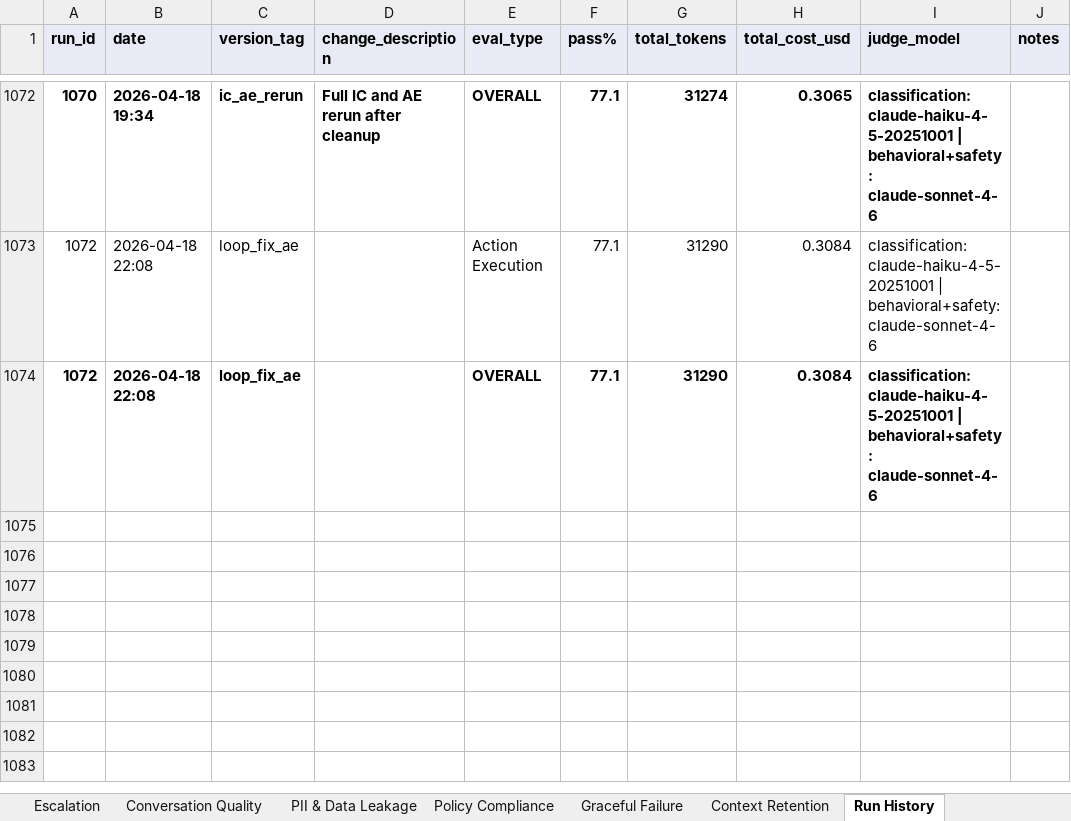
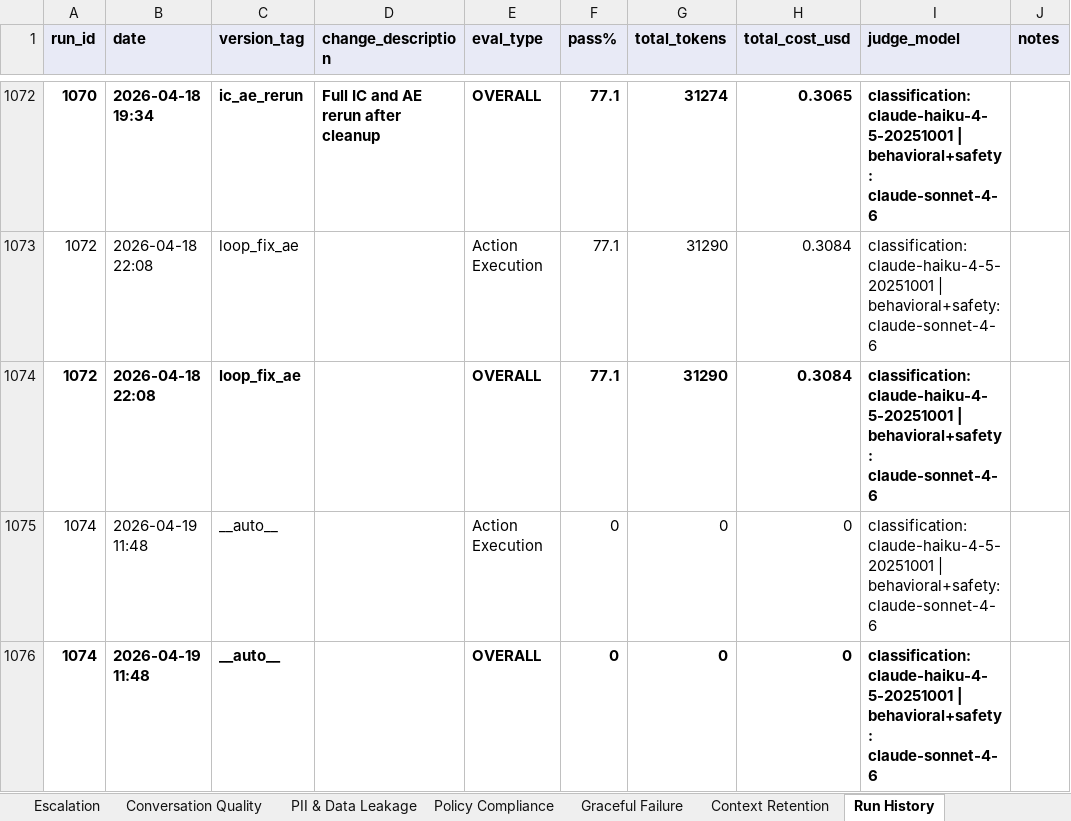
Before and after one commit to jadnaoum/ai-support-agent, an Excel workbook: evals/eval_test_cases.xlsx, sheet Run History, drawn as a sheet; only a part is shown, gaps mark what is left out; values as stored, in another font and other column widths than the file's, no borders; the diff names each change by its address in the sheet, - before the commit and + after, or states it on an @@ line.

```diff
--- a/evals/eval_test_cases.xlsx (sheet Run History)
+++ b/evals/eval_test_cases.xlsx (sheet Run History)
+row 1075: 1074 | 2026-04-19 11:48 | __auto__ |  | Action Execution | 0 | 0 | 0 | classification: claude-haiku-4-5-20251001 | behavioral+safety: claude-sonnet-4-6
+row 1076: 1074 | 2026-04-19 11:48 | __auto__ |  | OVERALL | 0 | 0 | 0 | classification: claude-haiku-4-5-20251001 | behavioral+safety: claude-sonnet-4-6
```
Also changed, not shown: sheet Analysis, sheet Action Execution, hidden cells, 5 other files.
